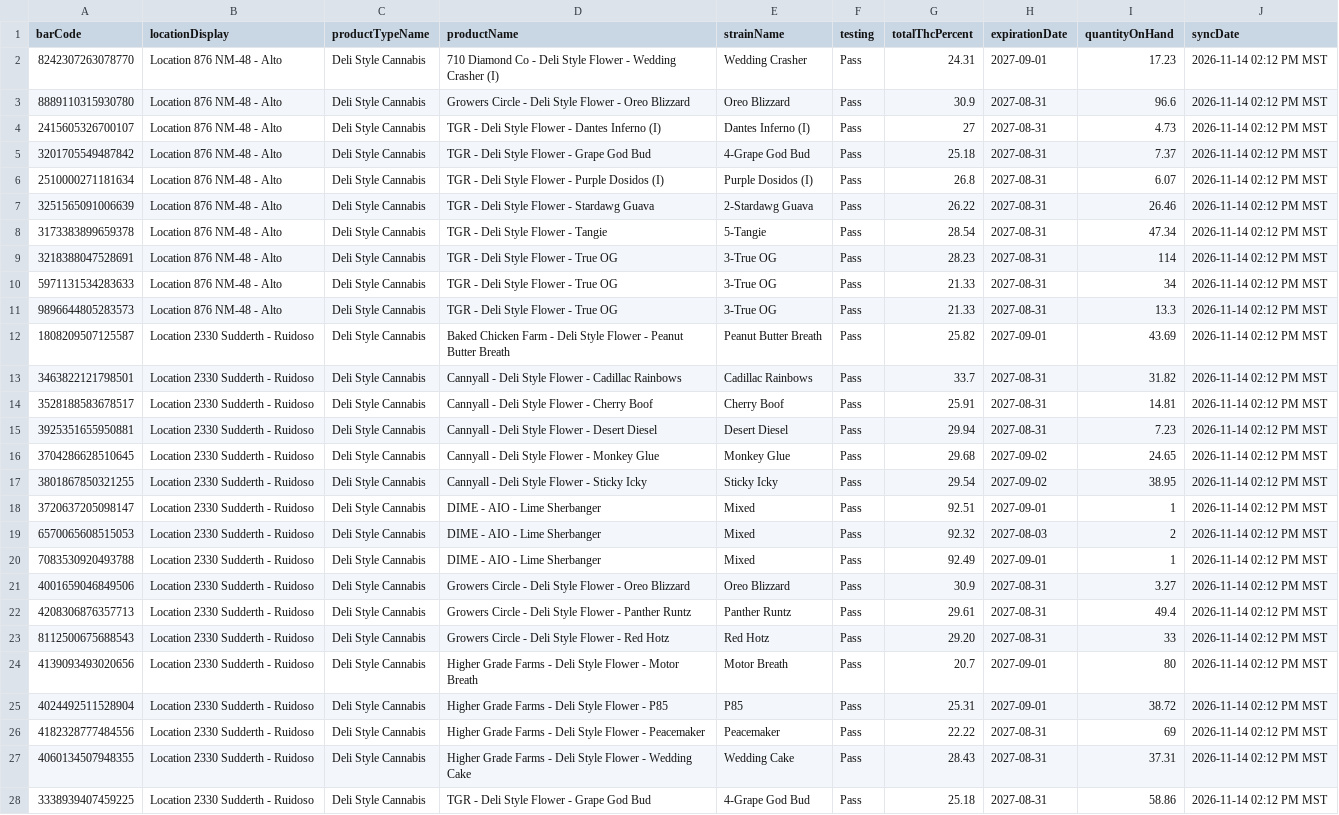
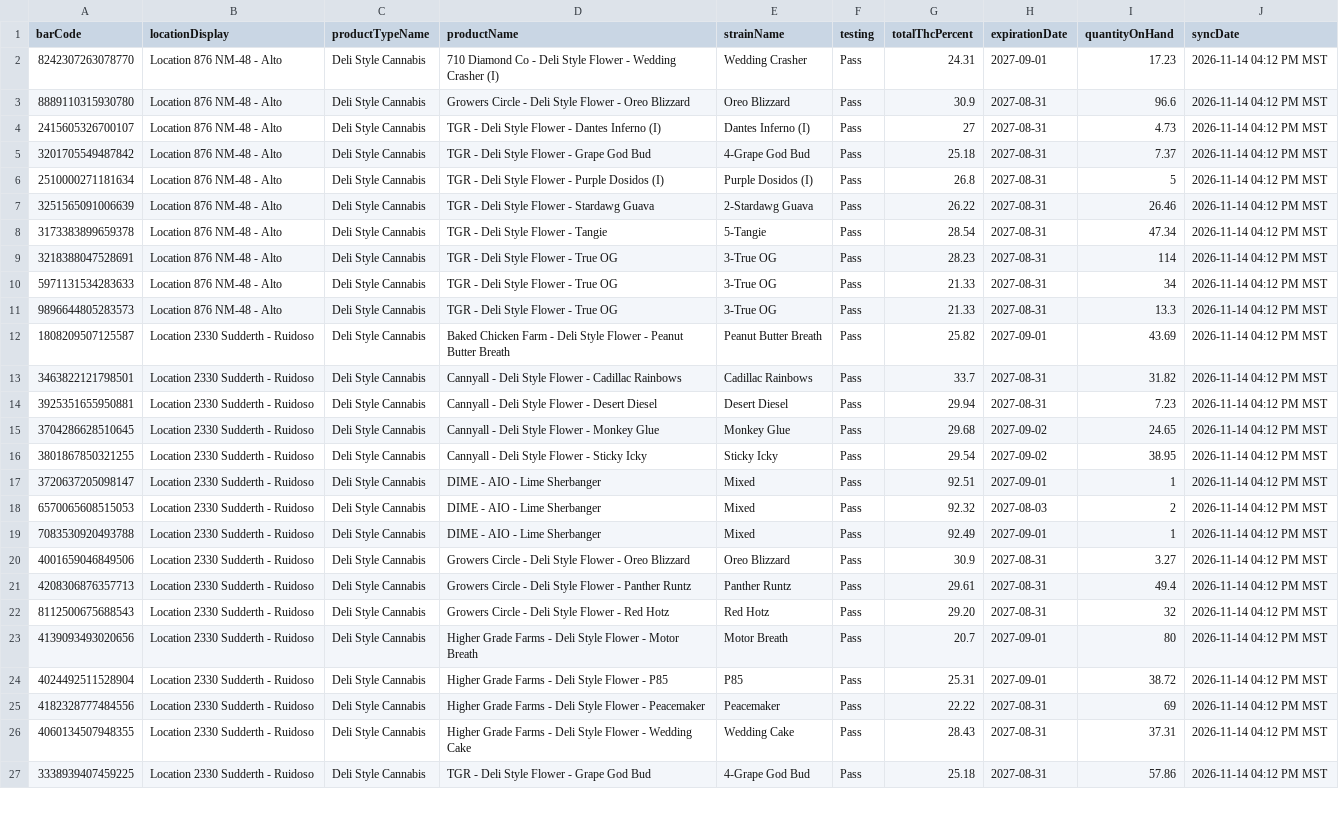
Before and after one commit to thefixinhixon/fixinhixon, a CSV file: tools/current-inventory-licensee.csv, drawn as a sheet; only a part is shown; removed rows and columns are numbered as before the commit, all else as after; the diff covers the shown part only; the diff names each change by its address in the sheet, - before the commit and + after, or states it on an @@ line.

Commit message:
Label generator: BioTrack deli stock sync 2026-11-14 04:12 PM MST (42 lots)

```diff
--- a/tools/current-inventory-licensee.csv
+++ b/tools/current-inventory-licensee.csv
-J2:J13 (syncDate): 2026-11-14 02:12 PM MST
+J2:J13 (syncDate): 2026-11-14 04:12 PM MST
-I6 (quantityOnHand): 6.07
+I6 (quantityOnHand): 5
-row 14: 3528188583678517 | Location 2330 Sudderth - Ruidoso | Deli Style Cannabis | Cannyall - Deli Style Flower - Cherry Boof | Cherry Boof | Pass | 25.91 | 2027-08-31 | 14.81 | 2026-11-14 02:12 PM MST
-J14:J27 (syncDate): 2026-11-14 02:12 PM MST
+J14:J27 (syncDate): 2026-11-14 04:12 PM MST
-I22 (quantityOnHand): 33
+I22 (quantityOnHand): 32
-I27 (quantityOnHand): 58.86
+I27 (quantityOnHand): 57.86
```
Also changed, not shown: 20 edited cells elsewhere in this file.
